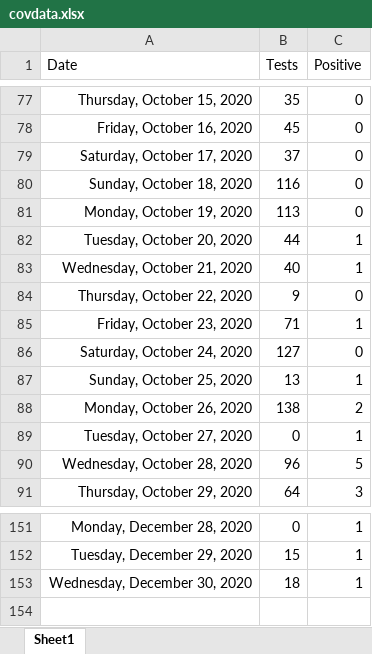
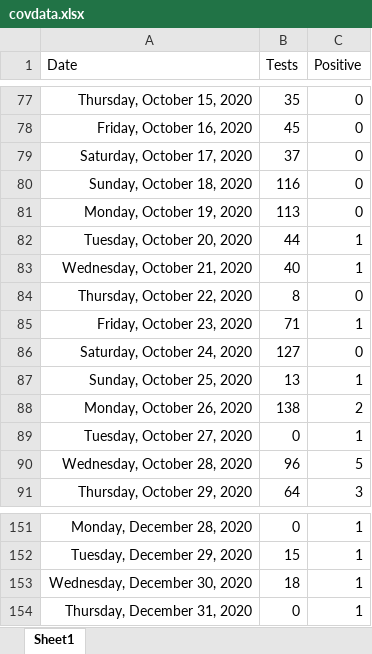
Before and after one commit to ESunRoc/URCovDashboard, an Excel workbook: covdata.xlsx, sheet Sheet1, drawn as a sheet; only a part is shown, gaps mark what is left out; values as stored, in another font and other column widths than the file's, no borders; the diff names each change by its address in the sheet, - before the commit and + after, or states it on an @@ line.

Commit message:
12/31

```diff
--- a/covdata.xlsx (sheet Sheet1)
+++ b/covdata.xlsx (sheet Sheet1)
-B84 (Tests): 9
+B84 (Tests): 8
+row 154: Thursday, December 31, 2020 | 0 | 1
```
